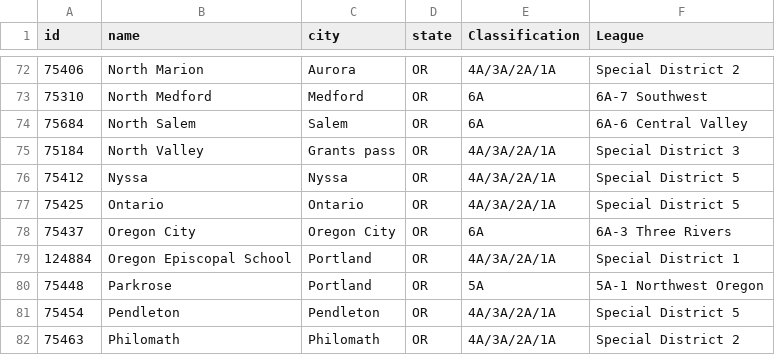
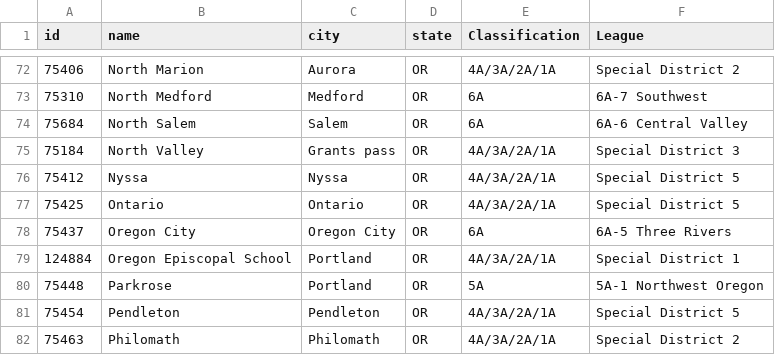
Before and after one commit to quarterback/or-tennis-data, a CSV file: master_school_list.csv, drawn as a sheet; only a part is shown, gaps mark what is left out.

```diff
--- a/master_school_list.csv
+++ b/master_school_list.csv
@@ -77,3 +77,3 @@ id,name,city,state,Classification,League
 75425,Ontario,Ontario,OR,4A/3A/2A/1A,Special District 5
-75437,Oregon City,Oregon City,OR,6A,6A-3 Three Rivers
+75437,Oregon City,Oregon City,OR,6A,6A-5 Three Rivers
 124884,Oregon Episcopal School,Portland,OR,4A/3A/2A/1A,Special District 1
```
Also changed, not shown: 3 other files.
